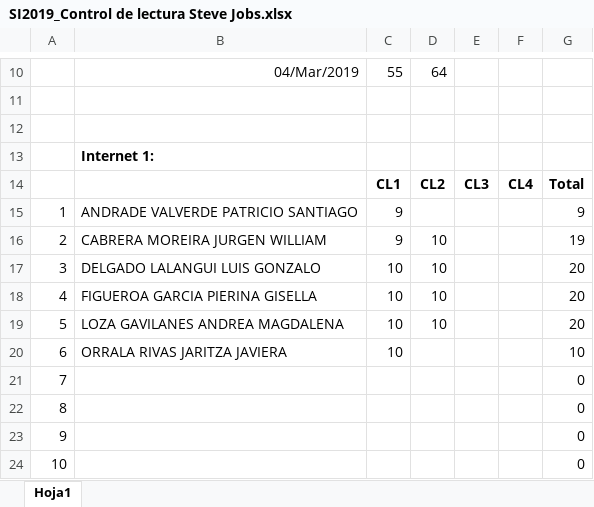
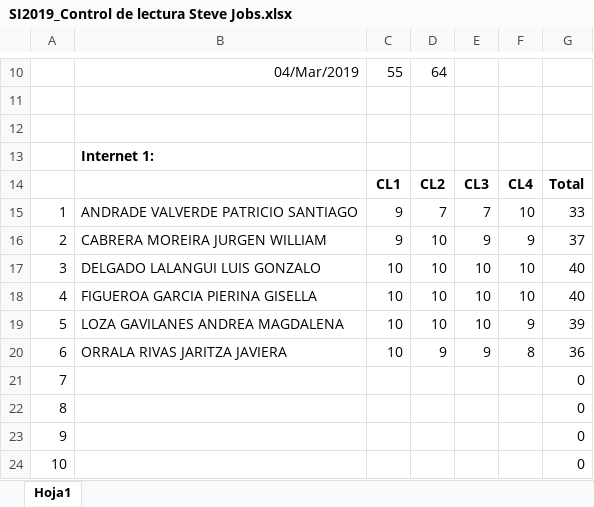
Before and after one commit to deberestes01/Internet_1, an Excel workbook: Control_de_lectura/SI2019_Control de lectura Steve Jobs.xlsx, sheet Hoja1, drawn as a sheet; only a part is shown, gaps mark what is left out; values as stored, in another font and other column widths than the file's, no borders; the diff names each change by its address in the sheet, - before the commit and + after, or states it on an @@ line.

Commit message:
Add files via upload

```diff
--- a/Control_de_lectura/SI2019_Control de lectura Steve Jobs.xlsx (sheet Hoja1)
+++ b/Control_de_lectura/SI2019_Control de lectura Steve Jobs.xlsx (sheet Hoja1)
-D15: (empty)
+D15: 7
-E15: (empty)
+E15: 7
-F15: (empty)
+F15: 10
-G15: 9
+G15: 33
-E16: (empty)
+E16: 9
-F16: (empty)
+F16: 9
-G16: 19
+G16: 37
-E17:E19: (empty)
+E17:E19: 10
-F17:F18: (empty)
+F17:F18: 10
-G17:G18: 20
+G17:G18: 40
-F19: (empty)
+F19: 9
-G19: 20
+G19: 39
-D20: (empty)
+D20: 9
-E20: (empty)
+E20: 9
-F20: (empty)
+F20: 8
-G20: 10
+G20: 36
```
